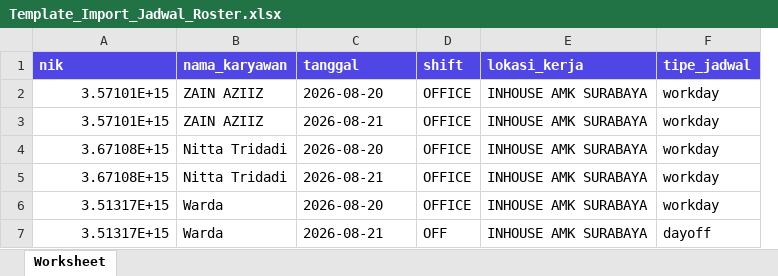
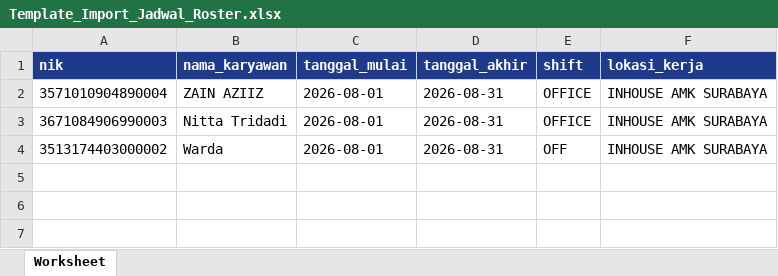
Before and after one commit to digitalgalery-dgsoft/attendaceesa, an Excel workbook: Template_Import_Jadwal_Roster.xlsx, sheet Worksheet, drawn as a sheet; values as stored, in another font and other column widths than the file's, no borders; removed rows and columns are numbered as before the commit, all else as after; the diff names each change by its address in the sheet, - before the commit and + after, or states it on an @@ line.

```diff
--- a/Template_Import_Jadwal_Roster.xlsx (sheet Worksheet)
+++ b/Template_Import_Jadwal_Roster.xlsx (sheet Worksheet)
+column D (tanggal_akhir), rows 2-4: all 2026-08-31
-column F (tipe_jadwal), row 2: workday; row 4: workday; row 7: dayoff
-A1:C1 fill: #4F46E5
+A1:C1 fill: #1E3A8A
-C1: tanggal
+C1: tanggal_mulai
-E1:F1 fill: #4F46E5
+E1:F1 fill: #1E3A8A
-A2 (nik): 3.57101E+15
+A2 (nik): 3571010904890004
-C2 (tanggal_mulai): 2026-08-20
+C2 (tanggal_mulai): 2026-08-01
-row 3: 3.57101E+15 | ZAIN AZIIZ | 2026-08-21 | OFFICE | INHOUSE AMK SURABAYA | workday
-A3 (nik): 3.67108E+15
+A3 (nik): 3671084906990003
-C3 (tanggal_mulai): 2026-08-20
+C3 (tanggal_mulai): 2026-08-01
-row 5: 3.67108E+15 | Nitta Tridadi | 2026-08-21 | OFFICE | INHOUSE AMK SURABAYA | workday
-row 6: 3.51317E+15 | Warda | 2026-08-20 | OFFICE | INHOUSE AMK SURABAYA | workday
-A4 (nik): 3.51317E+15
+A4 (nik): 3513174403000002
-C4 (tanggal_mulai): 2026-08-21
+C4 (tanggal_mulai): 2026-08-01
```
Also changed, not shown: 2 other files.
